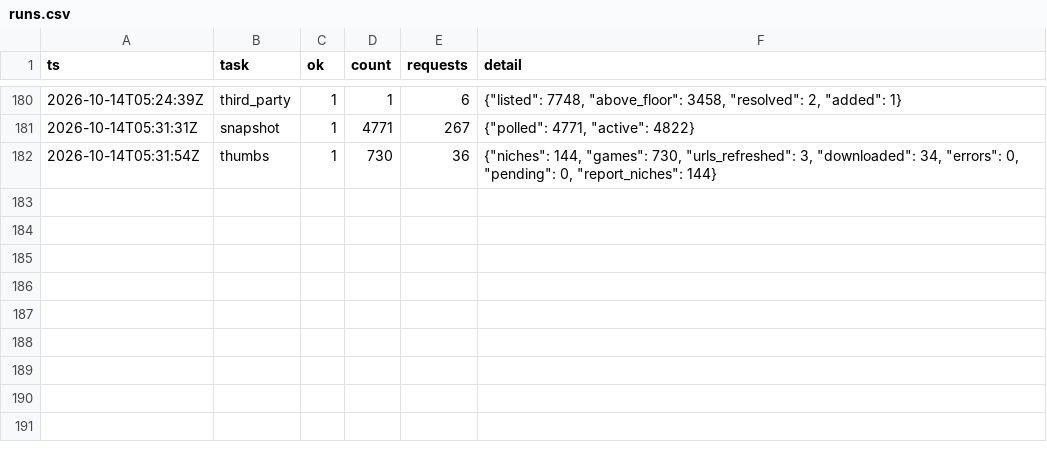
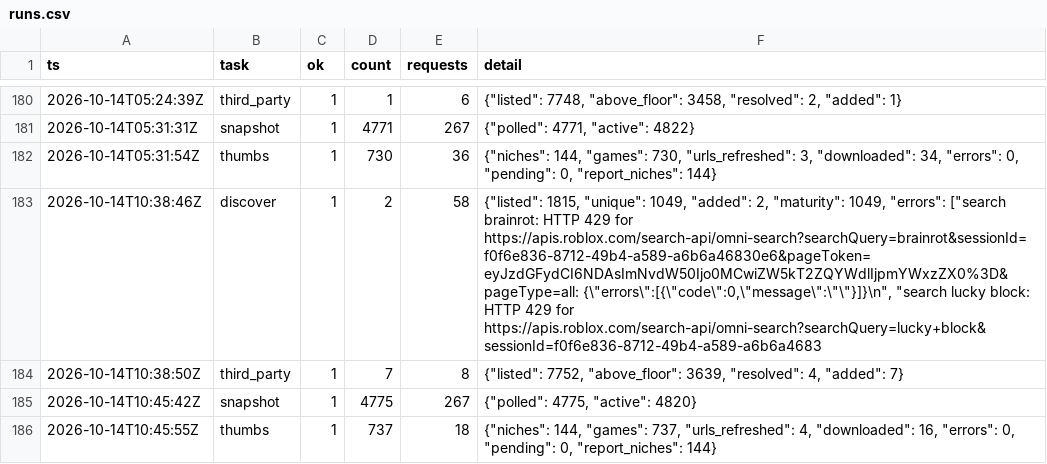
Before and after one commit to Smoove061/roblox-trend-tracker, a CSV file: data/runs.csv, drawn as a sheet; only a part is shown, gaps mark what is left out.

```diff
--- a/data/runs.csv
+++ b/data/runs.csv
@@ -182 +182,5 @@ ts,task,ok,count,requests,detail
 2026-10-14T05:31:54Z,thumbs,1,730,36,"{""niches"": 144, ""games"": 730, ""urls_refreshed"": 3, ""downloaded"": 34, ""errors"": 0, ""pending"": 0, ""report_niches"": 144}"
+2026-10-14T10:38:46Z,discover,1,2,58,"{""listed"": 1815, ""unique"": 1049, ""added"": 2, ""maturity"": 1049, ""errors"": [""search brainrot: HTTP 429 for https://apis.roblox.com/search-api/omni-search?searchQuery=brainrot&sessionId=f0f6e836-8712-49b4-a589-a6b6a46830e6&pageToken=eyJzdGFydCI6NDAsImNvdW50Ijo0MCwiZW5kT2ZQYWdlIjpmYWxzZX0%3D&pageType=all: {\""errors\"":[{\""code\"":0,\""message\"":\""\""}]}\n"", ""search lucky block: HTTP 429 for https://apis.roblox.com/search-api/omni-search?searchQuery=lucky+block&sessionId=f0f6e836-8712-49b4-a589-a6b6a4683"
+2026-10-14T10:38:50Z,third_party,1,7,8,"{""listed"": 7752, ""above_floor"": 3639, ""resolved"": 4, ""added"": 7}"
+2026-10-14T10:45:42Z,snapshot,1,4775,267,"{""polled"": 4775, ""active"": 4820}"
+2026-10-14T10:45:55Z,thumbs,1,737,18,"{""niches"": 144, ""games"": 737, ""urls_refreshed"": 4, ""downloaded"": 16, ""errors"": 0, ""pending"": 0, ""report_niches"": 144}"
```
Also changed, not shown: data/game_status.csv, data/place_universe.csv, 24 other files.
